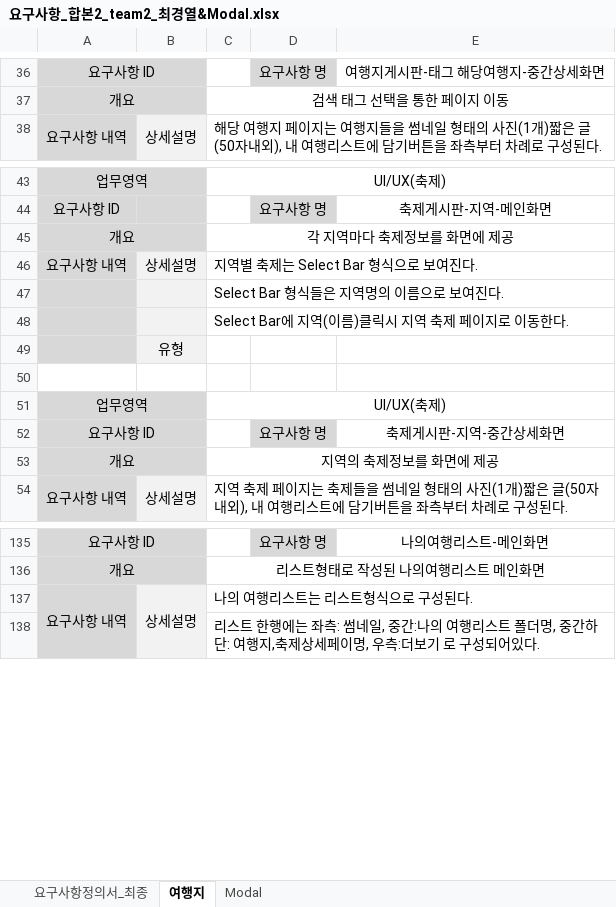
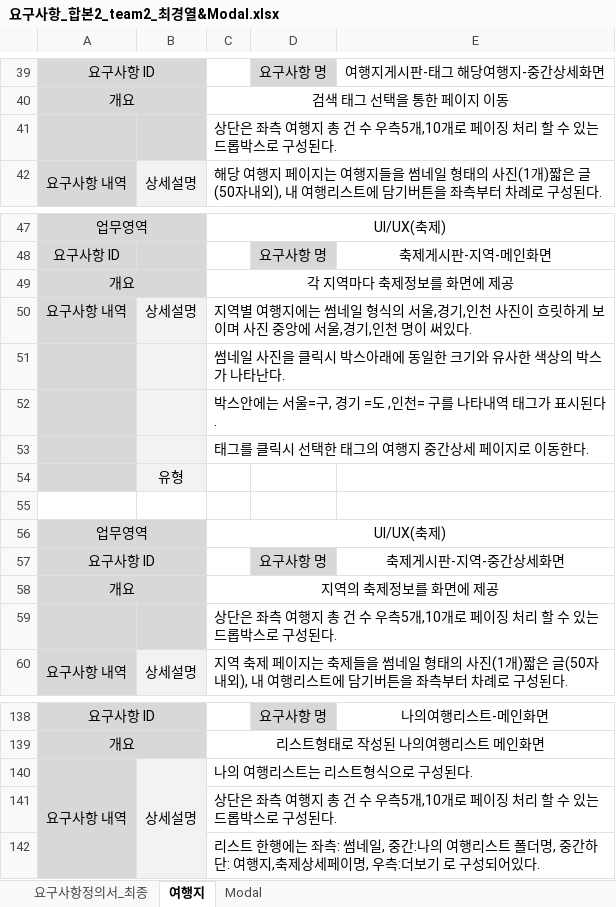
Before and after one commit to uckjae/2TeamFinal, an Excel workbook: doc/요구사항정의서 및 명세서/요구사항_합본2_team2_최경열&Modal.xlsx, sheet 여행지, drawn as a sheet; only a part is shown, gaps mark what is left out; values as stored, in another font and other column widths than the file's, no borders; addresses are those after the commit; the diff covers the shown part only; the diff names each change by its address in the sheet, - before the commit and + after, or states it on an @@ line.

```diff
--- a/doc/요구사항정의서 및 명세서/요구사항_합본2_team2_최경열&Modal.xlsx (sheet 여행지)
+++ b/doc/요구사항정의서 및 명세서/요구사항_합본2_team2_최경열&Modal.xlsx (sheet 여행지)
+row 41:  |  | 상단은 좌측 여행지 총 건 수 우측5개,10개로 페이징 처리 할 수 있는 드롭박스로 구성된다.
-C50: 지역별 축제는 Select Bar 형식으로 보여진다.
+C50: 지역별 여행지에는 썸네일 형식의 서울,경기,인천 사진이 흐릿하게 보이며 사진 중앙에 서울,경기,인천 명이 써있다.
-C51: Select Bar 형식들은 지역명의 이름으로 보여진다.
+C51: 썸네일 사진을 클릭시 박스아래에 동일한 크기와 유사한 색상의 박스가 나타난다.
-C52: Select Bar에 지역(이름)클릭시 지역 축제 페이지로 이동한다.
+C52: 박스안에는 서울=구, 경기 =도 ,인천= 구를 나타내역 태그가 표시된다.
+row 53:  |  | 태그를 클릭시 선택한 태그의 여행지 중간상세 페이지로 이동한다.
+row 59:  |  | 상단은 좌측 여행지 총 건 수 우측5개,10개로 페이징 처리 할 수 있는 드롭박스로 구성된다.
+row 141:  |  | 상단은 좌측 여행지 총 건 수 우측5개,10개로 페이징 처리 할 수 있는 드롭박스로 구성된다.
```
Also changed, not shown: 8 added rows, 8 removed rows and 21 edited cells elsewhere in this sheet.
